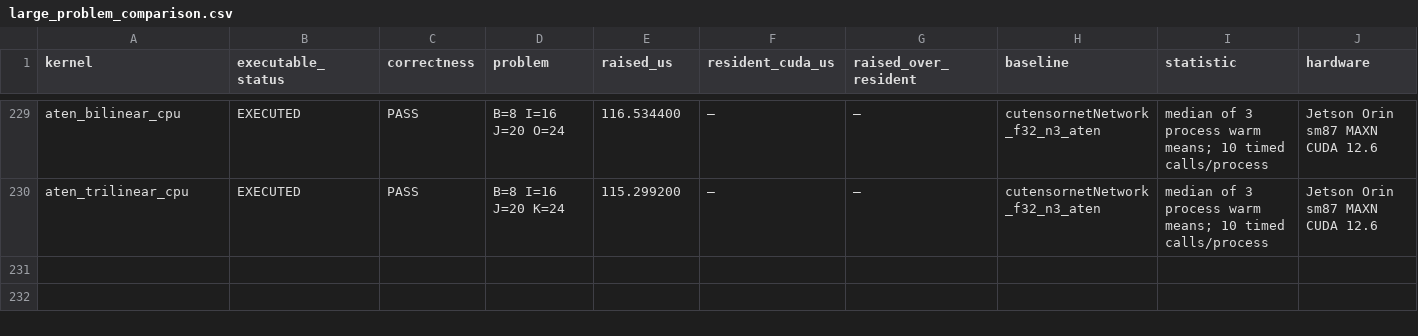
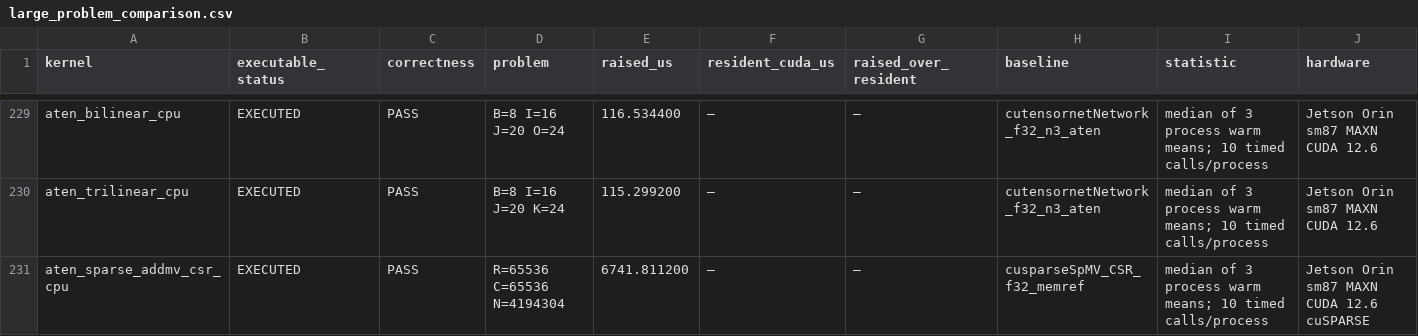
Before and after one commit to arpitj1/Polygeist, a CSV file: issues/aten_c_kernels/silicon_results/large_problem_comparison.csv, drawn as a sheet; only a part is shown, gaps mark what is left out; rows hold the shown columns only; the diff names each change by its address in the sheet, - before the commit and + after, or states it on an @@ line.

Commit message:
Recover tensorized ATen CSR SpMV mapping

```diff
--- a/issues/aten_c_kernels/silicon_results/large_problem_comparison.csv
+++ b/issues/aten_c_kernels/silicon_results/large_problem_comparison.csv
+row 231: aten_sparse_addmv_csr_cpu | EXECUTED | PASS | R=65536 C=65536 N=4194304 | 6741.811200 | — | — | cusparseSpMV_CSR_f32_memref | median of 3 process warm means; 10 timed calls/process | Jetson Orin sm87 MAXN CUDA 12.6 cuSPARSE
```
Also changed, not shown: issues/aten_c_kernels/cuda_library_audit.csv, issues/aten_c_kernels/results/summary.tsv, 7 other files.
